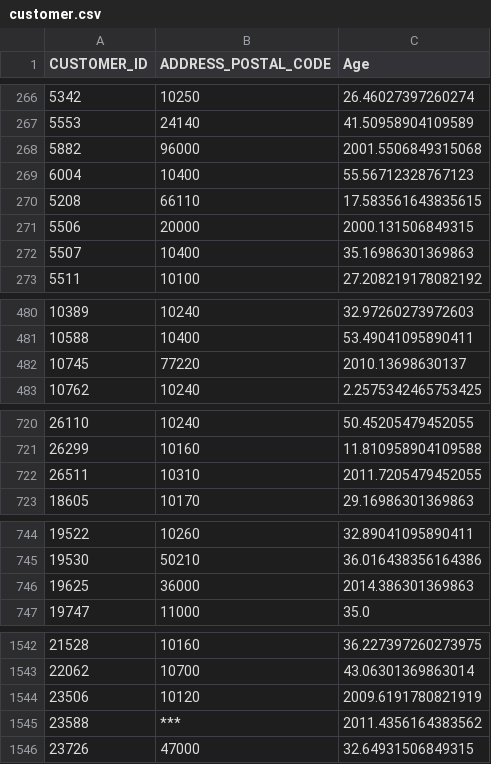
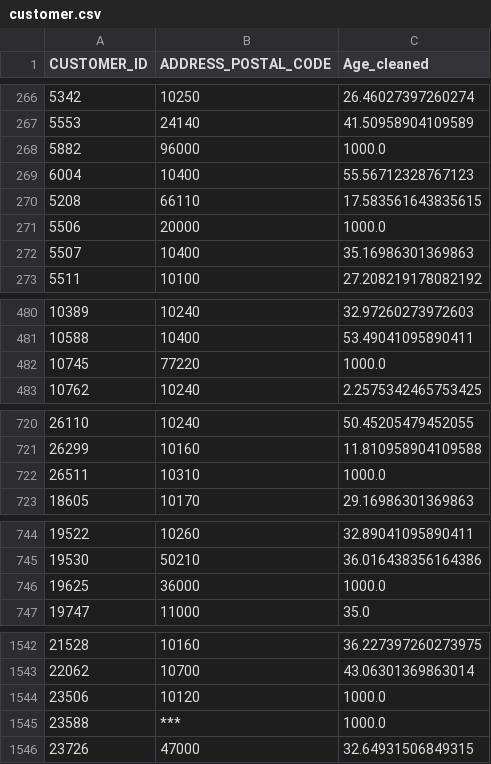
Before and after one commit to Kanbc/recommender-systems, a CSV file: data_clean/customer.csv, drawn as a sheet; only a part is shown, gaps mark what is left out; the diff covers the shown part only.

Commit message:
data_clean+mean+sd

```diff
--- a/data_clean/customer.csv
+++ b/data_clean/customer.csv
@@ -1 +1 @@
-CUSTOMER_ID,ADDRESS_POSTAL_CODE,Age
+CUSTOMER_ID,ADDRESS_POSTAL_CODE,Age_cleaned
@@ -267,6 +267,6 @@ CUSTOMER_ID,ADDRESS_POSTAL_CODE,Age
 5553,24140,41.50958904109589
-5882,96000,2001.5506849315068
+5882,96000,1000.0
 6004,10400,55.56712328767123
 5208,66110,17.583561643835615
-5506,20000,2000.131506849315
+5506,20000,1000.0
 5507,10400,35.16986301369863
@@ -481,3 +481,3 @@ CUSTOMER_ID,ADDRESS_POSTAL_CODE,Age
 10588,10400,53.49041095890411
-10745,77220,2010.13698630137
+10745,77220,1000.0
 10762,10240,2.2575342465753425
@@ -721,3 +721,3 @@ CUSTOMER_ID,ADDRESS_POSTAL_CODE,Age
 26299,10160,11.810958904109588
-26511,10310,2011.7205479452055
+26511,10310,1000.0
 18605,10170,29.16986301369863
@@ -745,3 +745,3 @@ CUSTOMER_ID,ADDRESS_POSTAL_CODE,Age
 19530,50210,36.016438356164386
-19625,36000,2014.386301369863
+19625,36000,1000.0
 19747,11000,35.0
@@ -1543,4 +1543,4 @@ CUSTOMER_ID,ADDRESS_POSTAL_CODE,Age
 22062,10700,43.06301369863014
-23506,10120,2009.6191780821919
-23588,***,2011.4356164383562
+23506,10120,1000.0
+23588,***,1000.0
 23726,47000,32.64931506849315
```
Also changed, not shown: 39 edited cells elsewhere in this file, 2 other files.
